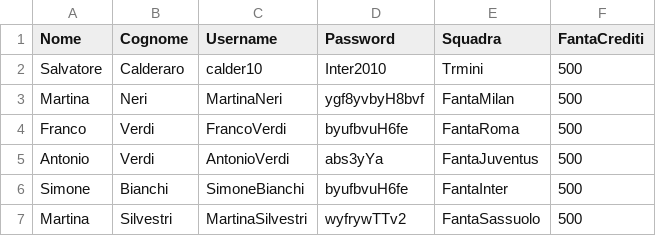
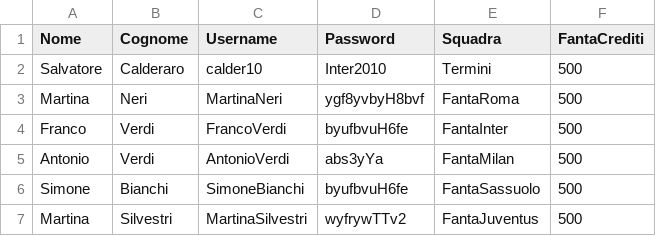
Before and after one commit to Calder10/FantaUnipa, a CSV file: dati.csv, drawn as a sheet.

```diff
--- a/dati.csv
+++ b/dati.csv
@@ -1,7 +1,7 @@
 Nome,Cognome,Username,Password,Squadra,FantaCrediti
-Salvatore,Calderaro,calder10,Inter2010,Trmini,500
-Martina,Neri,MartinaNeri,ygf8yvbyH8bvf,FantaMilan,500
-Franco,Verdi,FrancoVerdi,byufbvuH6fe,FantaRoma,500
-Antonio,Verdi,AntonioVerdi,abs3yYa,FantaJuventus,500
-Simone,Bianchi,SimoneBianchi,byufbvuH6fe,FantaInter,500
-Martina,Silvestri,MartinaSilvestri,wyfrywTTv2,FantaSassuolo,500
+Salvatore,Calderaro,calder10,Inter2010,Termini,500
+Martina,Neri,MartinaNeri,ygf8yvbyH8bvf,FantaRoma,500
+Franco,Verdi,FrancoVerdi,byufbvuH6fe,FantaInter,500
+Antonio,Verdi,AntonioVerdi,abs3yYa,FantaMilan,500
+Simone,Bianchi,SimoneBianchi,byufbvuH6fe,FantaSassuolo,500
+Martina,Silvestri,MartinaSilvestri,wyfrywTTv2,FantaJuventus,500
```
Also changed, not shown: 10 other files.
